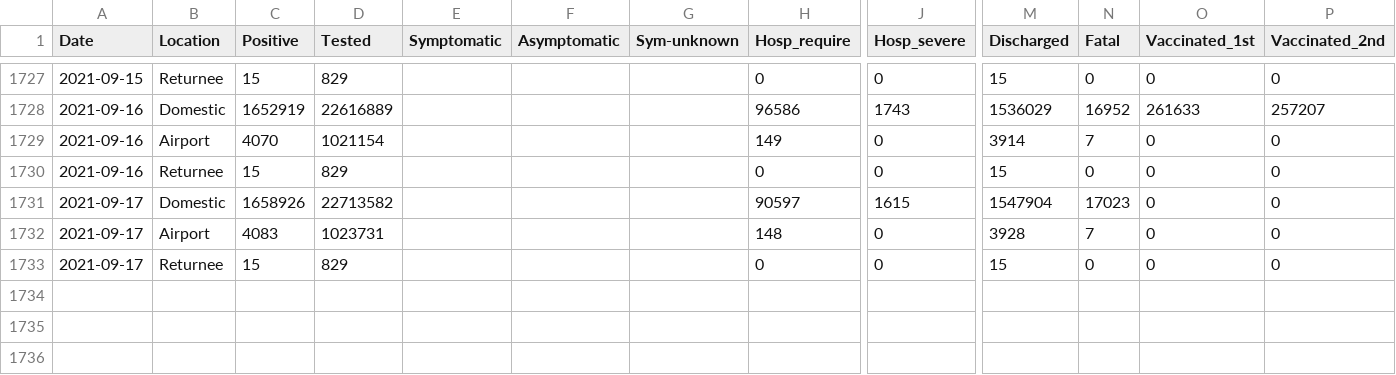
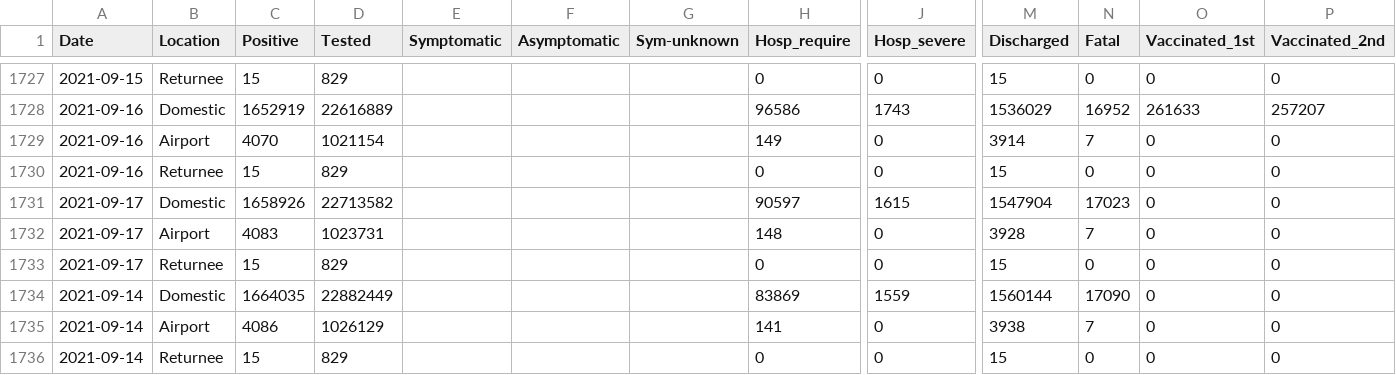
Before and after one commit to lisphilar/covid19-sir, a CSV file: data/japan/covid_jpn_total.csv, drawn as a sheet; only a part is shown, gaps mark what is left out; rows hold the shown columns only; the diff names each change by its address in the sheet, - before the commit and + after, or states it on an @@ line.

Commit message:
data

```diff
--- a/data/japan/covid_jpn_total.csv
+++ b/data/japan/covid_jpn_total.csv
+row 1734: 2021-09-14 | Domestic | 1664035 | 22882449 |  |  |  | 83869 | 1559 | 1560144 | 17090 | 0 | 0
+row 1735: 2021-09-14 | Airport | 4086 | 1026129 |  |  |  | 141 | 0 | 3938 | 7 | 0 | 0
+row 1736: 2021-09-14 | Returnee | 15 | 829 |  |  |  | 0 | 0 | 15 | 0 | 0 | 0
```
Also changed, not shown: 2 other files.
